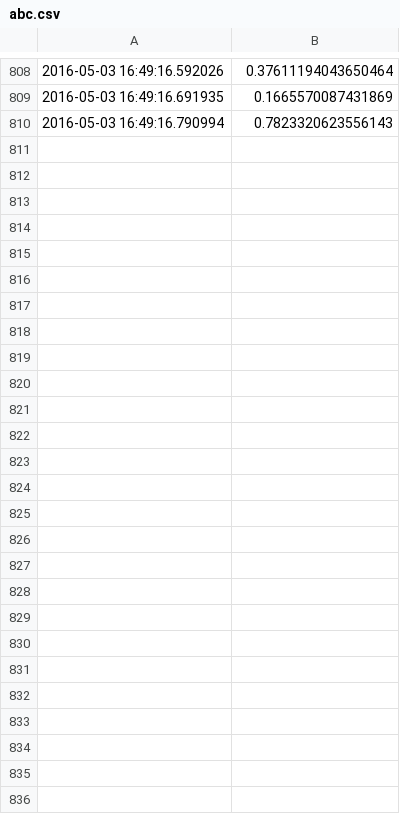
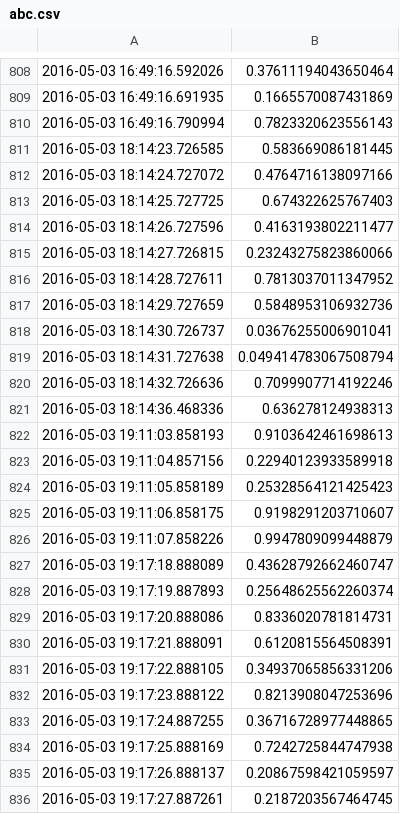
Before and after one commit to alliekim13/GUI, a CSV file: Old Versions/abc.csv, drawn as a sheet; only a part is shown, gaps mark what is left out.

```diff
--- a/Old Versions/abc.csv
+++ b/Old Versions/abc.csv
@@ -810 +810,27 @@
 2016-05-03 16:49:16.790994,0.7823320623556143
+2016-05-03 18:14:23.726585,0.583669086181445
+2016-05-03 18:14:24.727072,0.4764716138097166
+2016-05-03 18:14:25.727725,0.674322625767403
+2016-05-03 18:14:26.727596,0.4163193802211477
+2016-05-03 18:14:27.726815,0.23243275823860066
+2016-05-03 18:14:28.727611,0.7813037011347952
+2016-05-03 18:14:29.727659,0.5848953106932736
+2016-05-03 18:14:30.726737,0.03676255006901041
+2016-05-03 18:14:31.727638,0.049414783067508794
+2016-05-03 18:14:32.726636,0.7099907714192246
+2016-05-03 18:14:36.468336,0.636278124938313
+2016-05-03 19:11:03.858193,0.9103642461698613
+2016-05-03 19:11:04.857156,0.22940123933589918
+2016-05-03 19:11:05.858189,0.25328564121425423
+2016-05-03 19:11:06.858175,0.9198291203710607
+2016-05-03 19:11:07.858226,0.9947809099448879
+2016-05-03 19:17:18.888089,0.43628792662460747
+2016-05-03 19:17:19.887893,0.25648625562260374
+2016-05-03 19:17:20.888086,0.8336020781814731
+2016-05-03 19:17:21.888091,0.6120815564508391
+2016-05-03 19:17:22.888105,0.34937065856331206
+2016-05-03 19:17:23.888122,0.8213908047253696
+2016-05-03 19:17:24.887255,0.36716728977448865
+2016-05-03 19:17:25.888169,0.7242725844747938
+2016-05-03 19:17:26.888137,0.20867598421059597
+2016-05-03 19:17:27.887261,0.2187203567464745
```
Also changed, not shown: 2 other files.
